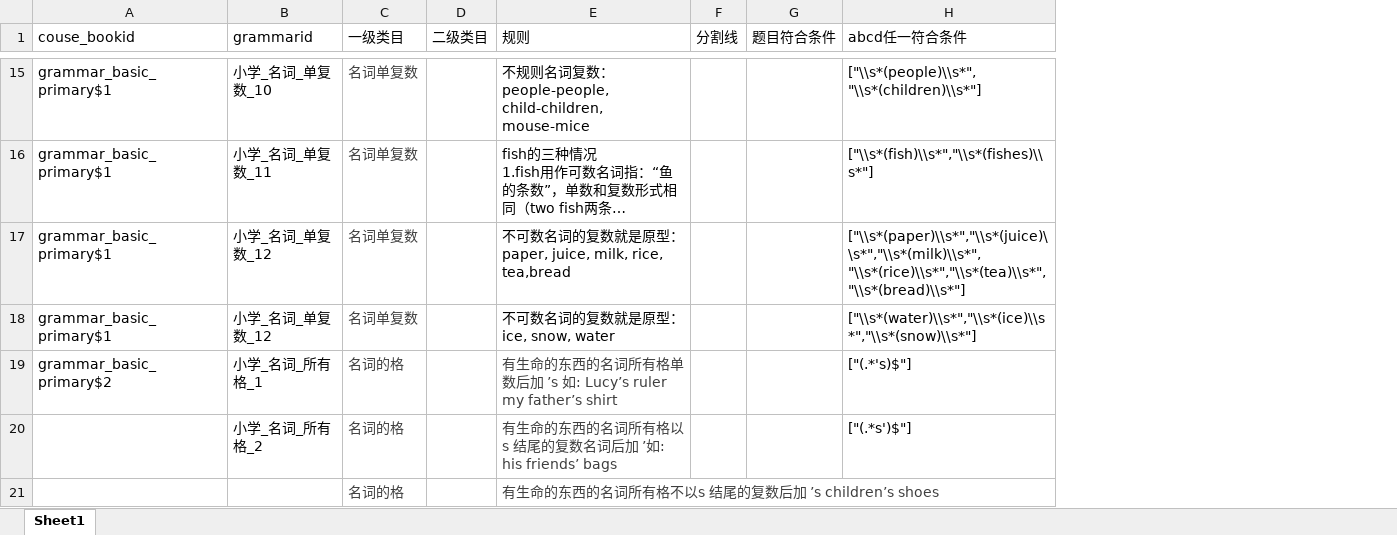
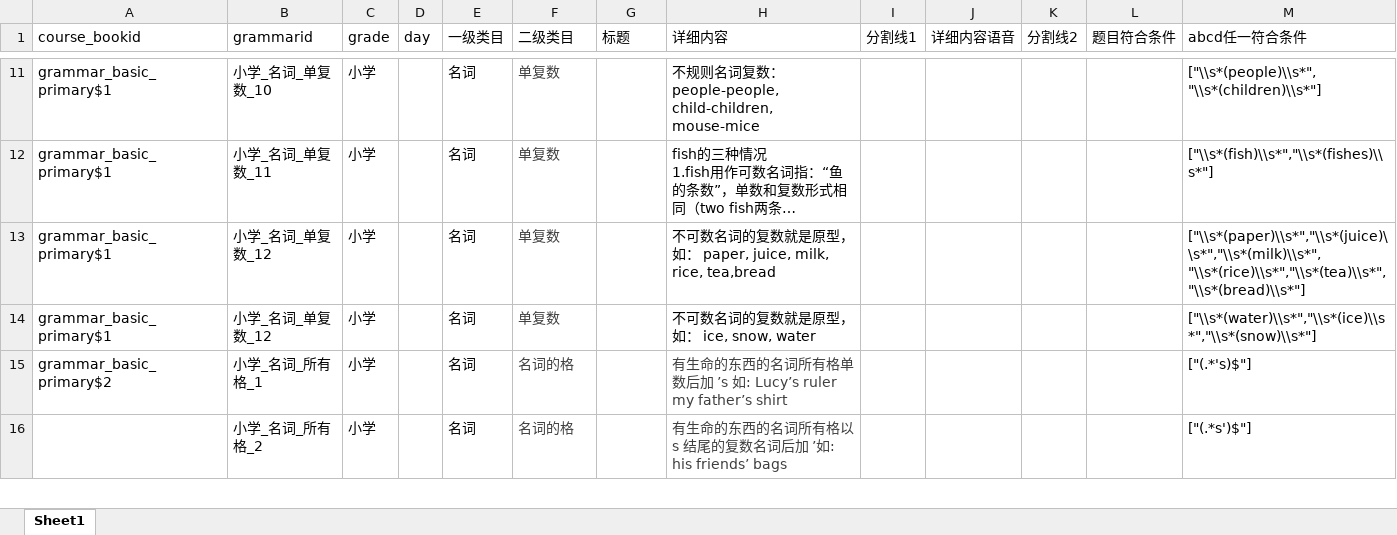
Before and after one commit to WVargen/Test, an Excel workbook: src/main/resources/1-6年级英语知识点.xlsx, sheet Sheet1, drawn as a sheet; only a part is shown, gaps mark what is left out; long unchanged cells end in …; values as stored, in another font and other column widths than the file's, no borders; removed rows and columns are numbered as before the commit, all else as after; rows hold the shown columns only; the diff covers the shown part only; the diff names each change by its address in the sheet, - before the commit and + after, or states it on an @@ line.

```diff
--- a/src/main/resources/1-6年级英语知识点.xlsx (sheet Sheet1)
+++ b/src/main/resources/1-6年级英语知识点.xlsx (sheet Sheet1)
+column C (grade), rows 11-16: all 小学
+column D (day), empty
+column E (一级类目), rows 11-16: all 名词
-column F (分割线), empty
+column I (分割线1), empty
+column J (详细内容语音), empty
+column K (分割线2), empty
-A1: couse_bookid
+A1: course_bookid
-F1: 一级类目
+F1: 二级类目
-G1: 二级类目
+G1: 标题
-H1: 规则
+H1: 详细内容
-F11:F14 (二级类目): 名词单复数
+F11:F14 (二级类目): 单复数
-H13 (详细内容): …原型：…
+H13 (详细内容): …原型，如：…
-H14 (详细内容): 不可数名词的复数就是原型： ice, snow, water
+H14 (详细内容): 不可数名词的复数就是原型，如： ice, snow, water
-row 21:  |  | 名词的格 |  | 有生命的东西的名词所有格不以s 结尾的复数后加 ’s children’s shoes
```
Also changed, not shown: 4 added rows, 7 removed rows and 15 edited cells elsewhere in this sheet, src/main/resources/test.xlsx, 20 other files.
